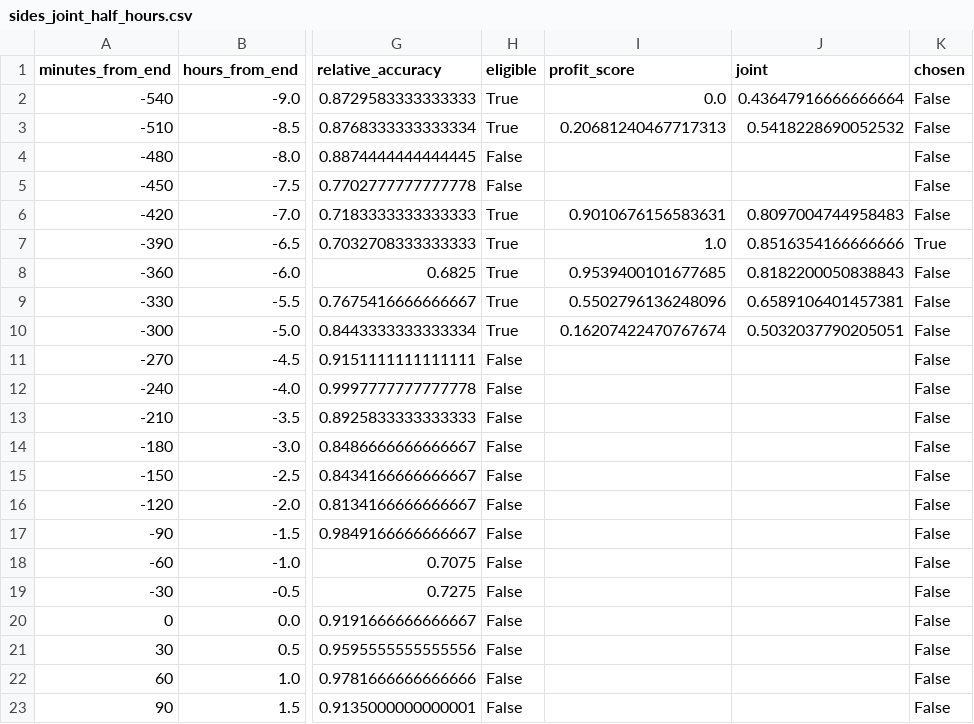
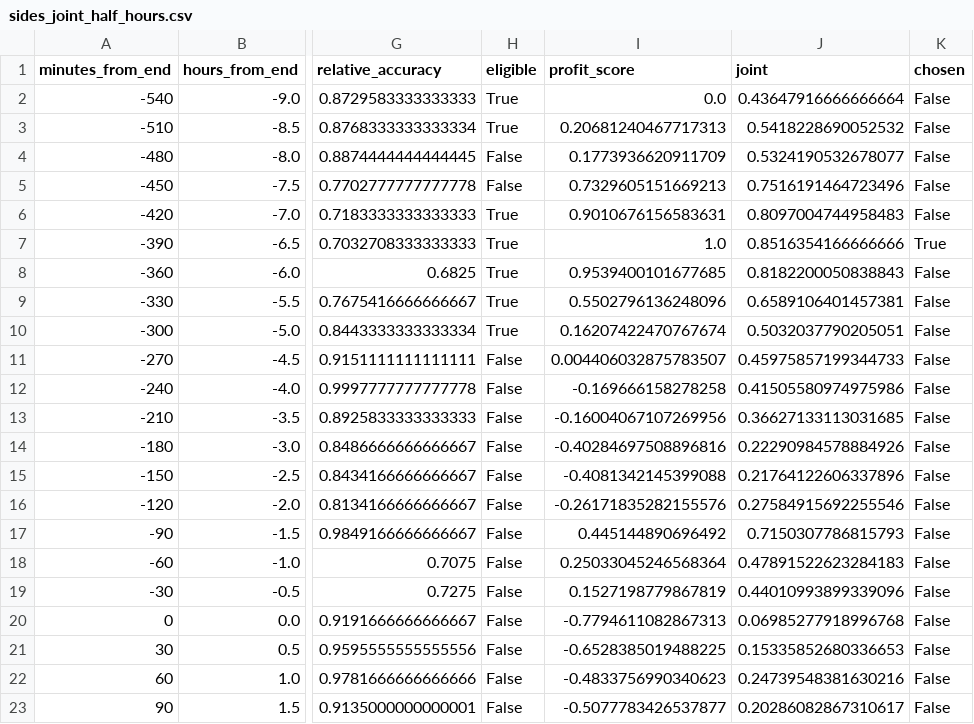
Before and after one commit to KevSache/414Midterm, a CSV file: outputs/ufc/optimal_time/sides_joint_half_hours.csv, drawn as a sheet; only a part is shown, gaps mark what is left out; the diff names each change by its address in the sheet, - before the commit and + after, or states it on an @@ line.

```diff
--- a/outputs/ufc/optimal_time/sides_joint_half_hours.csv
+++ b/outputs/ufc/optimal_time/sides_joint_half_hours.csv
-I4 (profit_score): (empty)
+I4 (profit_score): 0.1773936620911709
-J4 (joint): (empty)
+J4 (joint): 0.5324190532678077
-I5 (profit_score): (empty)
+I5 (profit_score): 0.7329605151669213
-J5 (joint): (empty)
+J5 (joint): 0.7516191464723496
-I11 (profit_score): (empty)
+I11 (profit_score): 0.004406032875783507
-J11 (joint): (empty)
+J11 (joint): 0.45975857199344733
-I12 (profit_score): (empty)
+I12 (profit_score): -0.169666158278258
-J12 (joint): (empty)
+J12 (joint): 0.41505580974975986
-I13 (profit_score): (empty)
+I13 (profit_score): -0.16004067107269956
-J13 (joint): (empty)
+J13 (joint): 0.36627133113031685
-I14 (profit_score): (empty)
+I14 (profit_score): -0.40284697508896816
-J14 (joint): (empty)
+J14 (joint): 0.22290984578884926
-I15 (profit_score): (empty)
+I15 (profit_score): -0.4081342145399088
-J15 (joint): (empty)
+J15 (joint): 0.21764122606337896
-I16 (profit_score): (empty)
+I16 (profit_score): -0.26171835282155576
-J16 (joint): (empty)
+J16 (joint): 0.27584915692255546
-I17 (profit_score): (empty)
+I17 (profit_score): 0.445144890696492
-J17 (joint): (empty)
+J17 (joint): 0.7150307786815793
-I18 (profit_score): (empty)
+I18 (profit_score): 0.25033045246568364
-J18 (joint): (empty)
+J18 (joint): 0.47891522623284183
-I19 (profit_score): (empty)
+I19 (profit_score): 0.1527198779867819
-J19 (joint): (empty)
+J19 (joint): 0.44010993899339096
-I20 (profit_score): (empty)
+I20 (profit_score): -0.7794611082867313
-J20 (joint): (empty)
+J20 (joint): 0.06985277918996768
-I21 (profit_score): (empty)
+I21 (profit_score): -0.6528385019488225
-J21 (joint): (empty)
+J21 (joint): 0.15335852680336653
-I22 (profit_score): (empty)
+I22 (profit_score): -0.4833756990340623
-J22 (joint): (empty)
+J22 (joint): 0.24739548381630216
-I23 (profit_score): (empty)
+I23 (profit_score): -0.5077783426537877
-J23 (joint): (empty)
+J23 (joint): 0.20286082867310617
```
Also changed, not shown: outputs/ufc/optimal_time/fights_joint_half_hours.csv, 20 other files.
